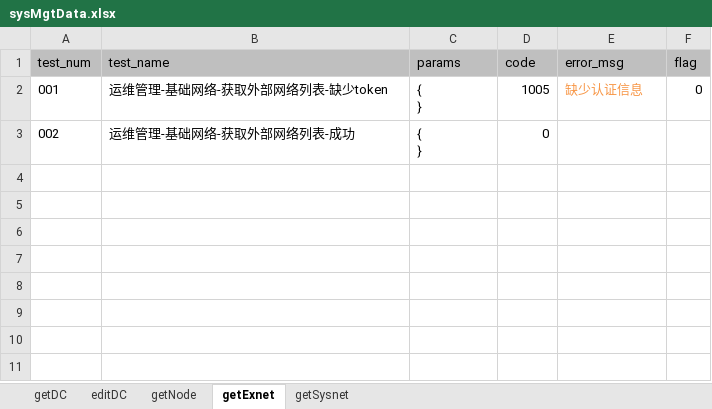
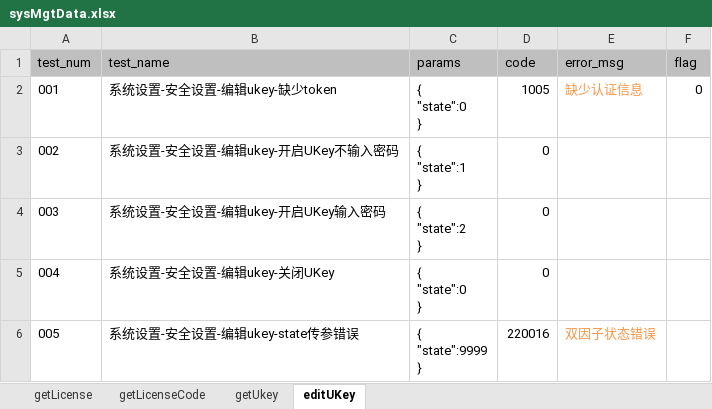
Before and after one commit to LeonaHao/PanaCloud4.2_API_unittest, an Excel workbook: datafiles/sysMgtData.xlsx, sheet editUKey, drawn as a sheet; values as stored, in another font and other column widths than the file's, no borders; ↵ is a line break in a cell; the diff names each change by its address in the sheet, - before the commit and + after, or states it on an @@ line.

```diff
--- a/datafiles/sysMgtData.xlsx (sheet editUKey)
+++ b/datafiles/sysMgtData.xlsx (sheet editUKey)
-sheet tab: getDC
+sheet tab: getLicense
-sheet tab: editDC
+sheet tab: getUkey
-sheet tab: getNode
+sheet tab: getLicenseCode
-sheet tab: getExnet
+sheet tab: editUKey
-sheet tab: getSysnet
@@ sheet tab order changed: getLicense | getLicenseCode | getUkey | editUKey @@
-B2 (test_name): 运维管理-基础网络-获取外部网络列表-缺少token
+B2 (test_name): 系统设置-安全设置-编辑ukey-缺少token
-C2 (params): { ↵ }
+C2 (params): { ↵ "state":0 ↵ }
-B3 (test_name): 运维管理-基础网络-获取外部网络列表-成功
+B3 (test_name): 系统设置-安全设置-编辑ukey-开启UKey不输入密码
-C3 (params): { ↵ }
+C3 (params): { ↵ "state":1 ↵ }
+row 4: 003 | 系统设置-安全设置-编辑ukey-开启UKey输入密码 | { ↵ "state":2 ↵ } | 0
+row 5: 004 | 系统设置-安全设置-编辑ukey-关闭UKey | { ↵ "state":0 ↵ } | 0
+row 6: 005 | 系统设置-安全设置-编辑ukey-state传参错误 | { ↵ "state":9999 ↵ } | 220016 | 双因子状态错误
```
Also changed, not shown: sheet getUkey, sheet getLicense, sheet getLicenseCode, datafiles/busipoolMgtData.xlsx, datafiles/devOpsMgtData.xlsx, 33 other files.
